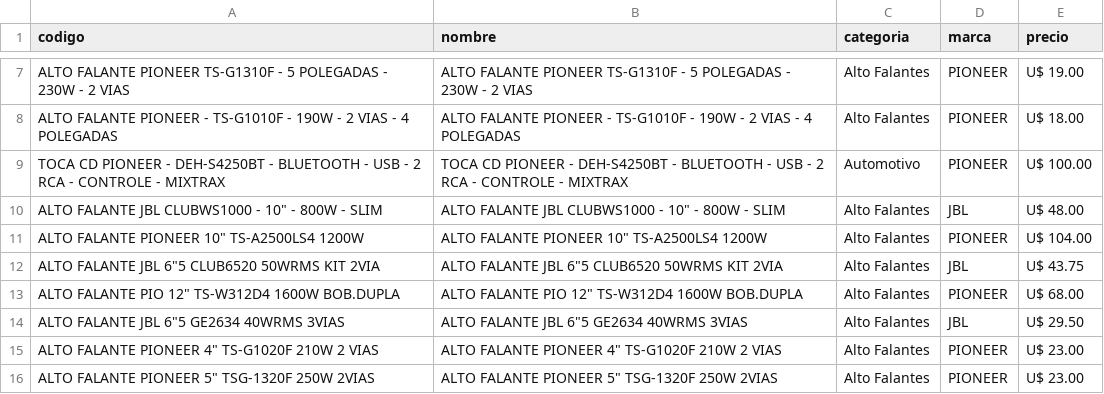
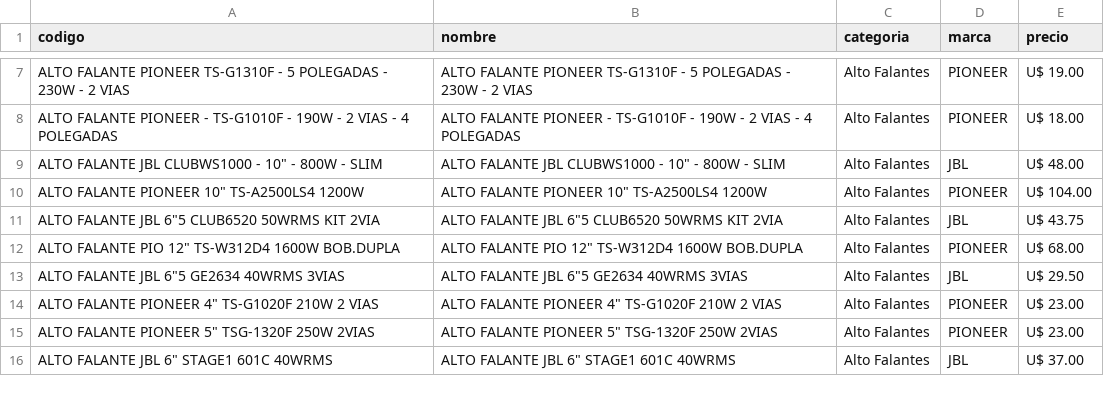
Before and after one commit to Gabrieluz1985/monitor-tcheloco, a CSV file: productos_tche_anterior.csv, drawn as a sheet; only a part is shown, gaps mark what is left out; the shorter side is filled out with more unchanged rows; the diff names each change by its address in the sheet, - before the commit and + after, or states it on an @@ line.

```diff
--- a/productos_tche_anterior.csv
+++ b/productos_tche_anterior.csv
-row 9: TOCA CD PIONEER - DEH-S4250BT - BLUETOOTH - USB - 2 RCA - CONTROLE - MIXTRAX | TOCA CD PIONEER - DEH-S4250BT - BLUETOOTH - USB - 2 RCA - CONTROLE - MIXTRAX | Automotivo | PIONEER | U$ 100.00
```
